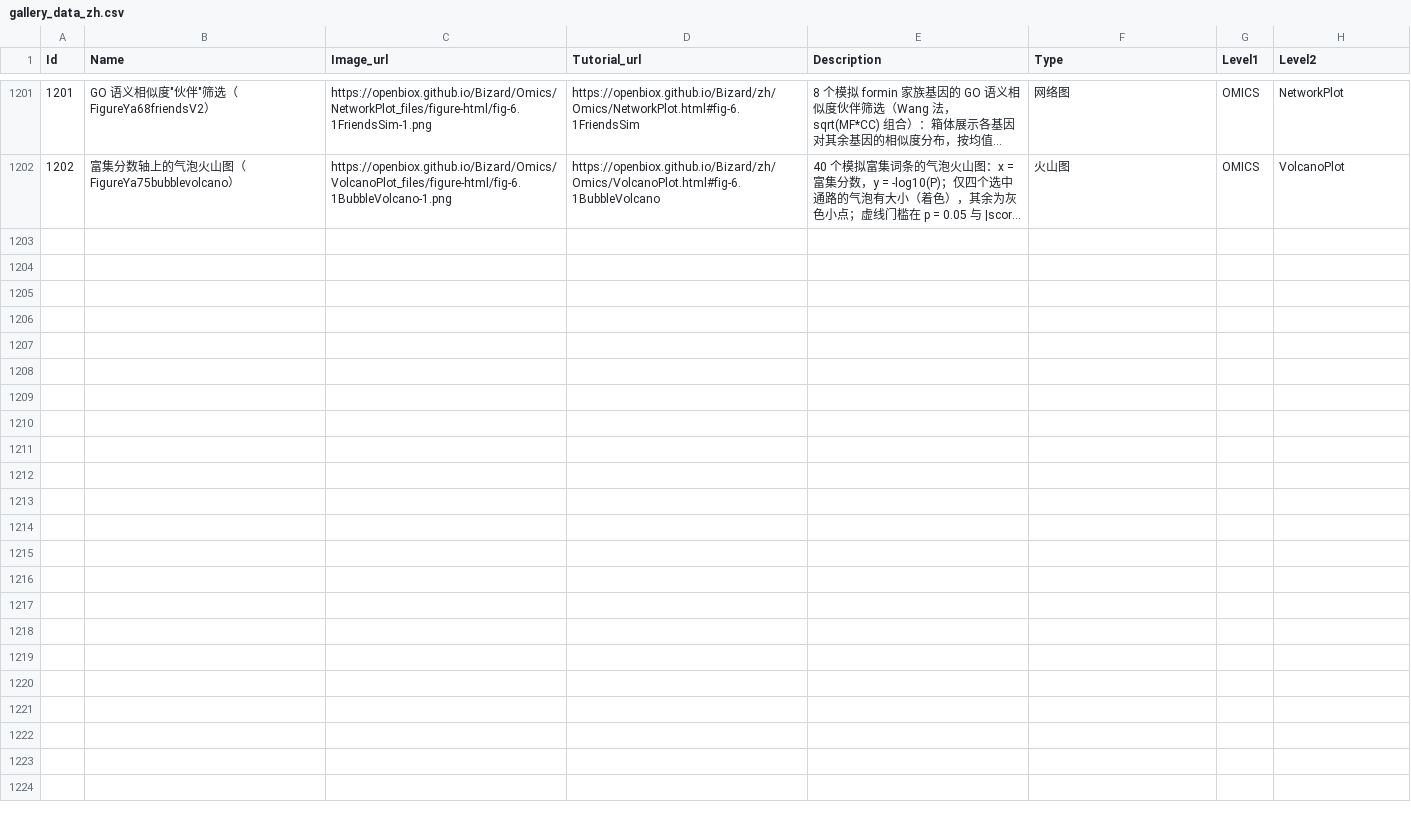
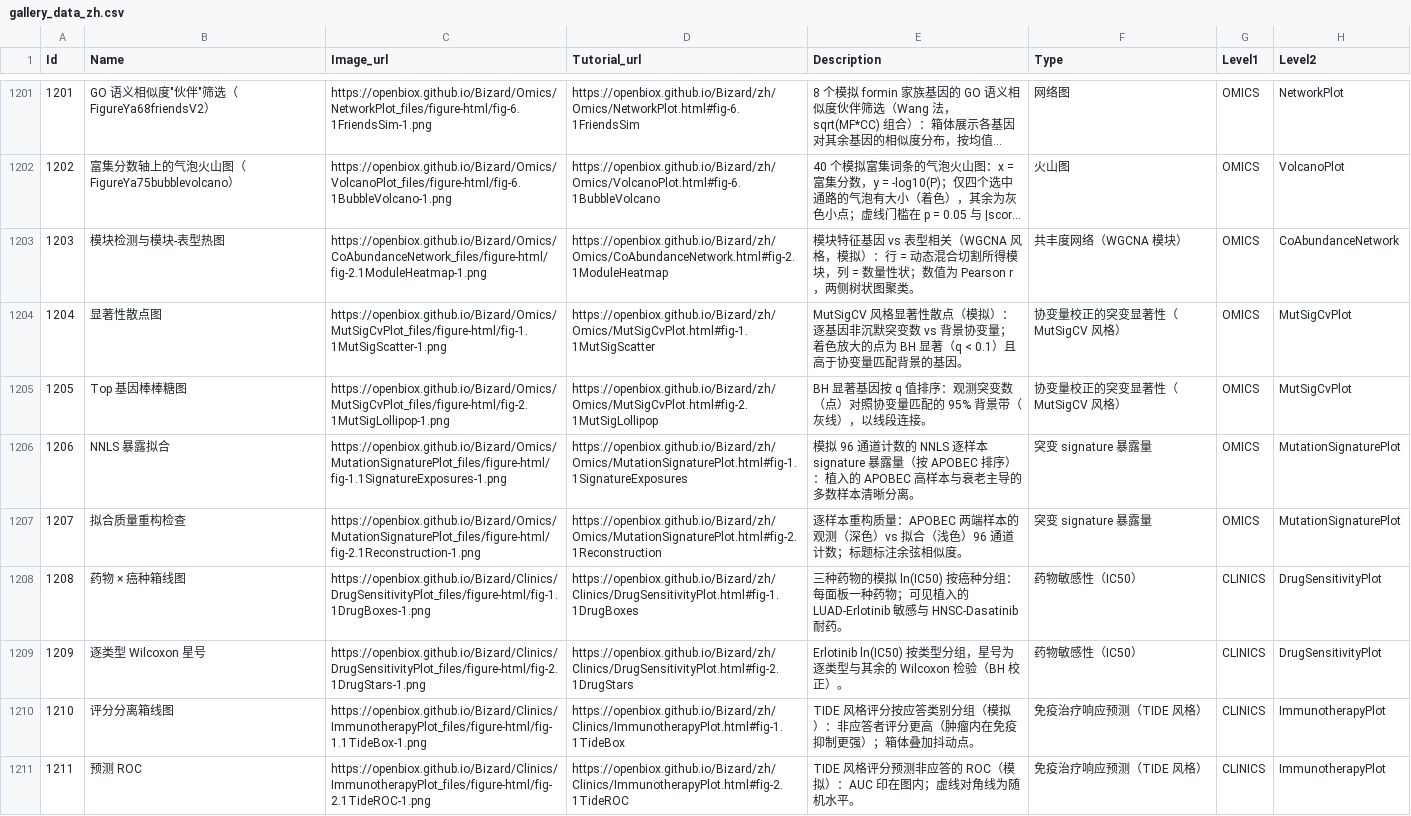
Before and after one commit to openbiox/Bizard, a CSV file: files/gallery_data_zh.csv, drawn as a sheet; only a part is shown, gaps mark what is left out; long unchanged cells end in …; the diff names each change by its address in the sheet, - before the commit and + after, or states it on an @@ line.

```diff
--- a/files/gallery_data_zh.csv
+++ b/files/gallery_data_zh.csv
+row 1203: 1203 | 模块检测与模块-表型热图 | https://openbiox.github.io/Bizard/Omics/CoAbundanceNetwork_files/figure-html/fig-2.1ModuleHeatmap-1.png | https://openbiox.github.io/Bizard/zh/Omics/CoAbundanceNetwork.html#fig-2.1ModuleHeatmap | 模块特征基因 vs 表型相关（WGCNA 风格，模拟）：行 = 动态混合切割所得模块，列 = 数量性状；数值为 Pearson r，两侧树状图聚类。 | 共丰度网络（WGCNA 模块） | OMICS | CoAbundanceNetwork
+row 1204: 1204 | 显著性散点图 | https://openbiox.github.io/Bizard/Omics/MutSigCvPlot_files/figure-html/fig-1.1MutSigScatter-1.png | https://openbiox.github.io/Bizard/zh/Omics/MutSigCvPlot.html#fig-1.1MutSigScatter | MutSigCV 风格显著性散点（模拟）：逐基因非沉默突变数 vs 背景协变量；着色放大的点为 BH 显著（q < 0.1）且高于协变量匹配背景的基因。 | 协变量校正的突变显著性（MutSigCV 风格） | OMICS | MutSigCvPlot
+row 1205: 1205 | Top 基因棒棒糖图 | https://openbiox.github.io/Bizard/Omics/MutSigCvPlot_files/figure-html/fig-2.1MutSigLollipop-1.png | https://openbiox.github.io/Bizard/zh/Omics/MutSigCvPlot.html#fig-2.1MutSigLollipop | BH 显著基因按 q 值排序：观测突变数（点）对照协变量匹配的 95% 背景带（灰线），以线段连接。 | 协变量校正的突变显著性（MutSigCV 风格） | OMICS | MutSigCvPlot
+row 1206: 1206 | NNLS 暴露拟合 | https://openbiox.github.io/Bizard/Omics/MutationSignaturePlot_files/figure-html/fig-1.1SignatureExposures-1.png | https://openbiox.github.io/Bizard/zh/Omics/MutationSignaturePlot.html#fig-1.1SignatureExposures | 模拟 96 通道计数的 NNLS 逐样本 signature 暴露量（按 APOBEC 排序）：植入的 APOBEC 高样本与衰老主导的多数样本清晰分离。 | 突变 signature 暴露量 | OMICS | MutationSignaturePlot
+row 1207: 1207 | 拟合质量重构检查 | https://openbiox.github.io/Bizard/Omics/MutationSignaturePlot_files/figure-html/fig-2.1Reconstruction-1.png | https://openbiox.github.io/Bizard/zh/Omics/MutationSignaturePlot.html#fig-2.1Reconstruction | 逐样本重构质量：APOBEC 两端样本的观测（深色）vs 拟合（浅色）96 通道计数；标题标注余弦相似度。 | 突变 signature 暴露量 | OMICS | MutationSignaturePlot
+row 1208: 1208 | 药物 × 癌种箱线图 | https://openbiox.github.io/Bizard/Clinics/DrugSensitivityPlot_files/figure-html/fig-1.1DrugBoxes-1.png | https://openbiox.github.io/Bizard/zh/Clinics/DrugSensitivityPlot.html#fig-1.1DrugBoxes | 三种药物的模拟 ln(IC50) 按癌种分组：每面板一种药物；可见植入的 LUAD-Erlotinib 敏感与 HNSC-Dasatinib 耐药。 | 药物敏感性（IC50） | CLINICS | DrugSensitivityPlot
+row 1209: 1209 | 逐类型 Wilcoxon 星号 | https://openbiox.github.io/Bizard/Clinics/DrugSensitivityPlot_files/figure-html/fig-2.1DrugStars-1.png | https://openbiox.github.io/Bizard/zh/Clinics/DrugSensitivityPlot.html#fig-2.1DrugStars | Erlotinib ln(IC50) 按类型分组，星号为逐类型与其余的 Wilcoxon 检验（BH 校正）。 | 药物敏感性（IC50） | CLINICS | DrugSensitivityPlot
+row 1210: 1210 | 评分分离箱线图 | https://openbiox.github.io/Bizard/Clinics/ImmunotherapyPlot_files/figure-html/fig-1.1TideBox-1.png | https://openbiox.github.io/Bizard/zh/Clinics/ImmunotherapyPlot.html#fig-1.1TideBox | TIDE 风格评分按应答类别分组（模拟）：非应答者评分更高（肿瘤内在免疫抑制更强）；箱体叠加抖动点。 | 免疫治疗响应预测（TIDE 风格） | CLINICS | ImmunotherapyPlot
+row 1211: 1211 | 预测 ROC | https://openbiox.github.io/Bizard/Clinics/ImmunotherapyPlot_files/figure-html/fig-2.1TideROC-1.png | https://openbiox.github.io/Bizard/zh/Clinics/ImmunotherapyPlot.html#fig-2.1TideROC | TIDE 风格评分预测非应答的 ROC（模拟）：AUC 印在图内；虚线对角线为随机水平。 | 免疫治疗响应预测（TIDE 风格） | CLINICS | ImmunotherapyPlot
```
Also changed, not shown: files/gallery_data.csv, 16 other files.
